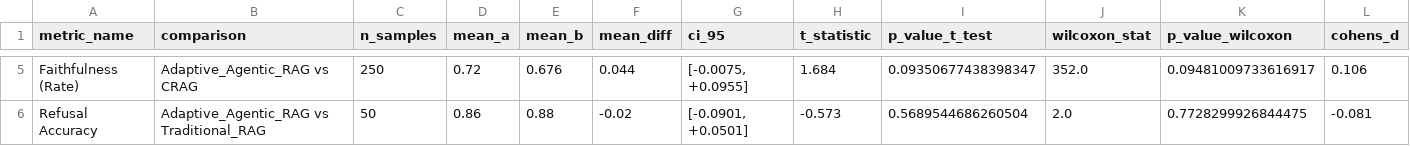
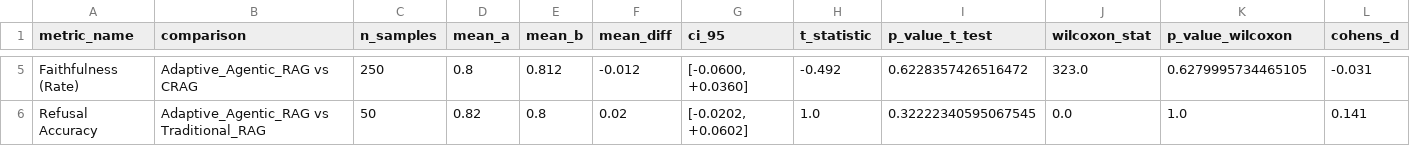
Before and after one commit to zyIxoria/agentic-rag, a CSV file: reports/benchmark_300_evaluation/statistical_significance.csv, drawn as a sheet; only a part is shown, gaps mark what is left out; the diff covers the shown part only; the diff names each change by its address in the sheet, - before the commit and + after, or states it on an @@ line.

```diff
--- a/reports/benchmark_300_evaluation/statistical_significance.csv
+++ b/reports/benchmark_300_evaluation/statistical_significance.csv
-D5 (mean_a): 0.72
+D5 (mean_a): 0.8
-E5 (mean_b): 0.676
+E5 (mean_b): 0.812
-F5 (mean_diff): 0.044
+F5 (mean_diff): -0.012
-G5 (ci_95): [-0.0075, +0.0955]
+G5 (ci_95): [-0.0600, +0.0360]
-H5 (t_statistic): 1.684
+H5 (t_statistic): -0.492
-I5 (p_value_t_test): 0.09350677438398347
+I5 (p_value_t_test): 0.6228357426516472
-J5 (wilcoxon_stat): 352.0
+J5 (wilcoxon_stat): 323.0
-K5 (p_value_wilcoxon): 0.09481009733616917
+K5 (p_value_wilcoxon): 0.6279995734465105
-L5 (cohens_d): 0.106
+L5 (cohens_d): -0.031
-D6 (mean_a): 0.86
+D6 (mean_a): 0.82
-E6 (mean_b): 0.88
+E6 (mean_b): 0.8
-F6 (mean_diff): -0.02
+F6 (mean_diff): 0.02
-G6 (ci_95): [-0.0901, +0.0501]
+G6 (ci_95): [-0.0202, +0.0602]
-H6 (t_statistic): -0.573
+H6 (t_statistic): 1.0
-I6 (p_value_t_test): 0.5689544686260504
+I6 (p_value_t_test): 0.32222340595067545
-J6 (wilcoxon_stat): 2.0
+J6 (wilcoxon_stat): 0.0
-K6 (p_value_wilcoxon): 0.7728299926844475
+K6 (p_value_wilcoxon): 1.0
-L6 (cohens_d): -0.081
+L6 (cohens_d): 0.141
```
Also changed, not shown: 29 edited cells elsewhere in this file, reports/benchmark_300_evaluation/category_metrics.csv, reports/benchmark_300_evaluation/false_answer_audit.csv, 19 other files.
